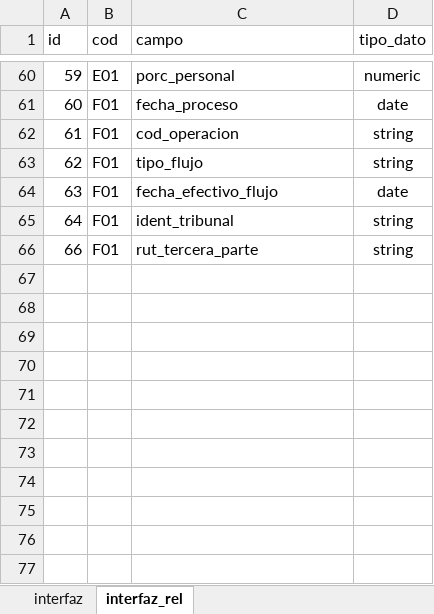
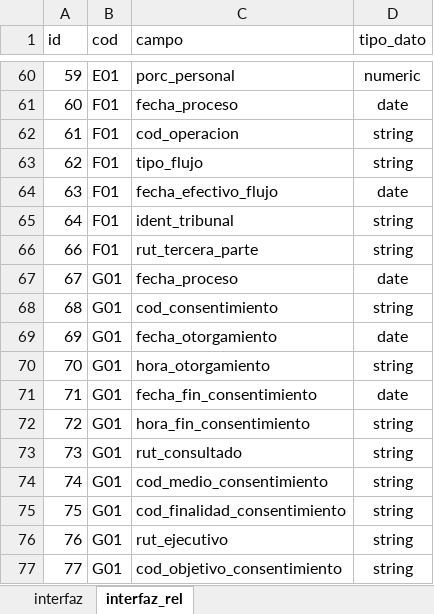
Before and after one commit to Soulcito/finReport, an Excel workbook: contenedores/airflow/mantenedores/interfaz_manager.xlsx, sheet interfaz_rel, drawn as a sheet; only a part is shown, gaps mark what is left out; values as stored, in another font and other column widths than the file's, no borders; the diff names each change by its address in the sheet, - before the commit and + after, or states it on an @@ line.

```diff
--- a/contenedores/airflow/mantenedores/interfaz_manager.xlsx (sheet interfaz_rel)
+++ b/contenedores/airflow/mantenedores/interfaz_manager.xlsx (sheet interfaz_rel)
+row 67: 67 | G01 | fecha_proceso | date
+row 68: 68 | G01 | cod_consentimiento | string
+row 69: 69 | G01 | fecha_otorgamiento | date
+row 70: 70 | G01 | hora_otorgamiento | string
+row 71: 71 | G01 | fecha_fin_consentimiento | date
+row 72: 72 | G01 | hora_fin_consentimiento | string
+row 73: 73 | G01 | rut_consultado | string
+row 74: 74 | G01 | cod_medio_consentimiento | string
+row 75: 75 | G01 | cod_finalidad_consentimiento | string
+row 76: 76 | G01 | rut_ejecutivo | string
+row 77: 77 | G01 | cod_objetivo_consentimiento | string
```
Also changed, not shown: sheet interfaz, Analisis/Interfaces/interfaces.xlsx, Analisis/Tablas_internas/tablas_internas.xlsx, 19 other files.
